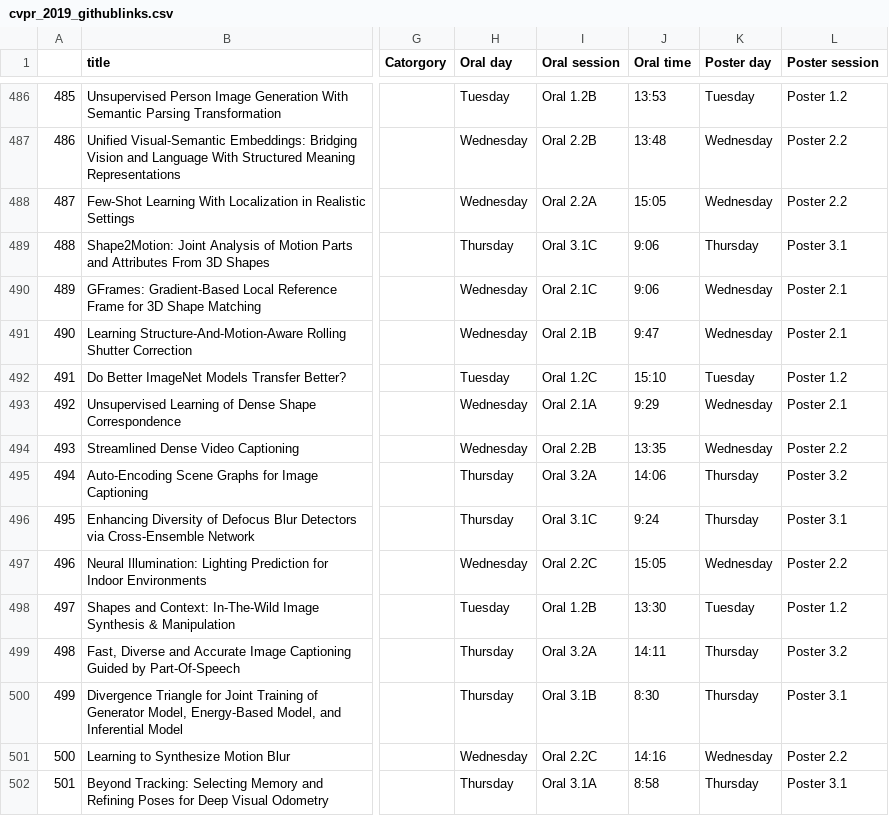
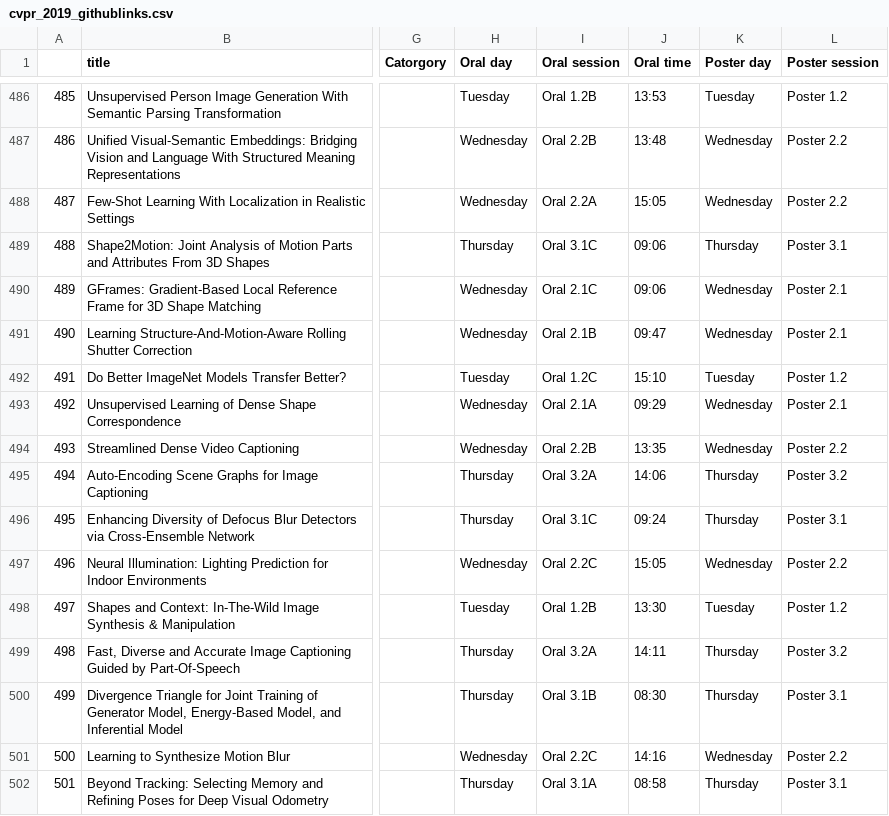
Before and after one commit to extreme-assistant/CVPR2024-Paper-Code-Interpretation, a CSV file: cvpr_2019_githublinks.csv, drawn as a sheet; only a part is shown, gaps mark what is left out; the diff covers the shown part only; the diff names each change by its address in the sheet, - before the commit and + after, or states it on an @@ line.

```diff
--- a/cvpr_2019_githublinks.csv
+++ b/cvpr_2019_githublinks.csv
-J489:J490 (Oral time): 9:06
+J489:J490 (Oral time): 09:06
-J491 (Oral time): 9:47
+J491 (Oral time): 09:47
-J493 (Oral time): 9:29
+J493 (Oral time): 09:29
-J496 (Oral time): 9:24
+J496 (Oral time): 09:24
-J500 (Oral time): 8:30
+J500 (Oral time): 08:30
-J502 (Oral time): 8:58
+J502 (Oral time): 08:58
```
Also changed, not shown: 122 edited cells elsewhere in this file, 1 other file.
